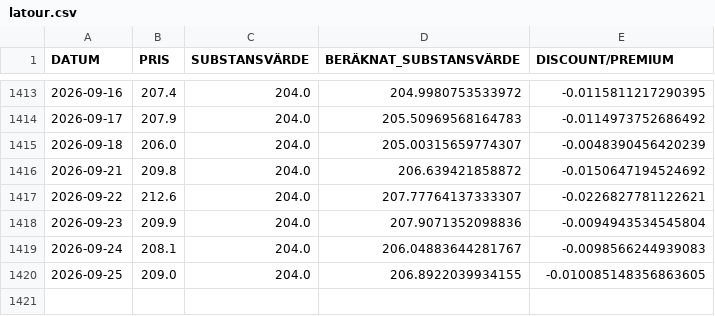
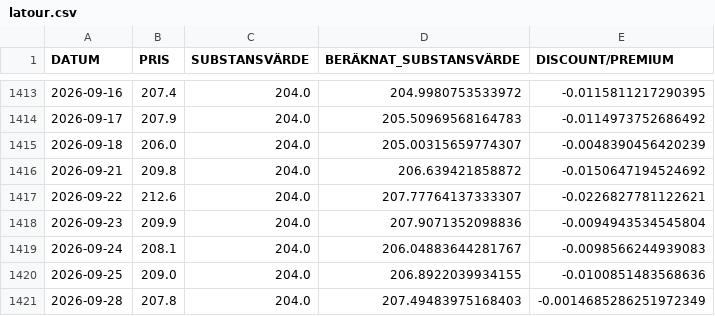
Before and after one commit to emni8523/omxs30, a CSV file: dataset/latour.csv, drawn as a sheet; only a part is shown, gaps mark what is left out.

```diff
--- a/dataset/latour.csv
+++ b/dataset/latour.csv
@@ -1419,2 +1419,3 @@ DATUM,PRIS,SUBSTANSVÄRDE,BERÄKNAT_SUBSTANSVÄRDE,DISCOUNT/PREMIUM
 2026-09-24,208.1,204.0,206.04883644281767,-0.0098566244939083
-2026-09-25,209.0,204.0,206.8922039934155,-0.010085148356863605
+2026-09-25,209.0,204.0,206.8922039934155,-0.0100851483568636
+2026-09-28,207.8,204.0,207.49483975168403,-0.0014685286251972349
```
Also changed, not shown: dataset/industri.csv, dataset/investor.csv.
